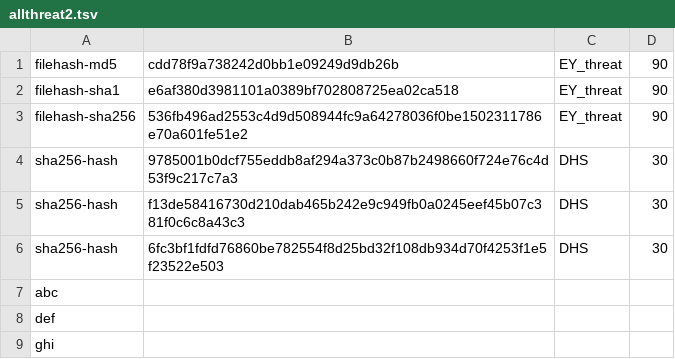
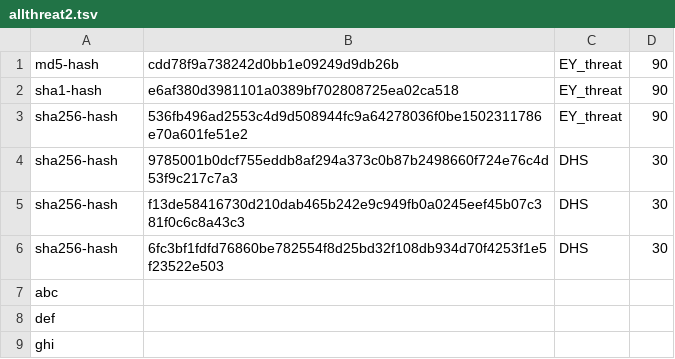
Before and after one commit to Wenxiao-Li/CSE167_FinalProject, a TSV file: allthreat2.tsv, drawn as a sheet.

Commit message:
Update allthreat2.tsv

```diff
--- a/allthreat2.tsv
+++ b/allthreat2.tsv
@@ -1,4 +1,4 @@
-filehash-md5	cdd78f9a738242d0bb1e09249d9db26b	EY_threat	90	
-filehash-sha1	e6af380d3981101a0389bf702808725ea02ca518	EY_threat	90	
-filehash-sha256	536fb496ad2553c4d9d508944fc9a64278036f0be1502311786e70a601fe51e2	EY_threat	90	
+md5-hash	cdd78f9a738242d0bb1e09249d9db26b	EY_threat	90	
+sha1-hash	e6af380d3981101a0389bf702808725ea02ca518	EY_threat	90	
+sha256-hash	536fb496ad2553c4d9d508944fc9a64278036f0be1502311786e70a601fe51e2	EY_threat	90	
 sha256-hash	9785001b0dcf755eddb8af294a373c0b87b2498660f724e76c4d53f9c217c7a3	DHS	30	
```
